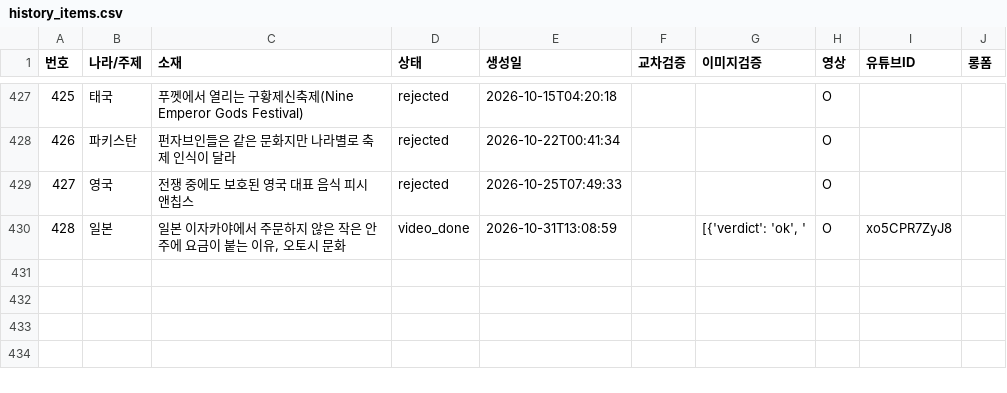
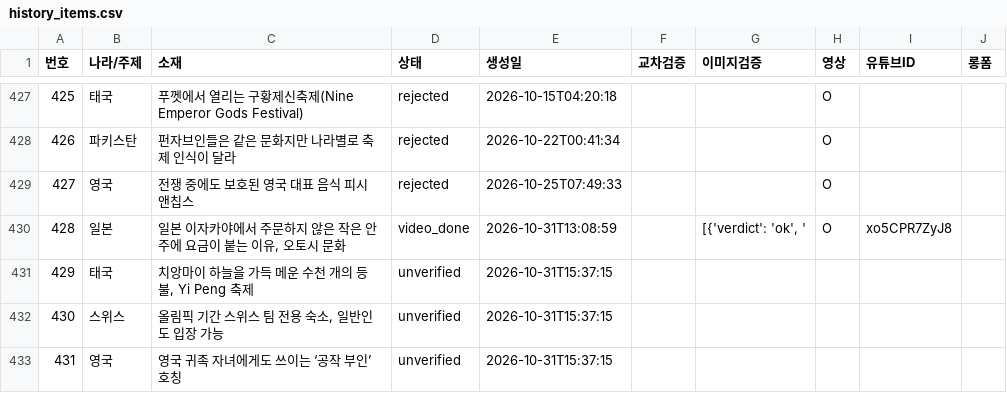
Before and after one commit to gonmau/shorts, a CSV file: history_items.csv, drawn as a sheet; only a part is shown, gaps mark what is left out.

Commit message:
chore: update history_items.csv from PC

```diff
--- a/history_items.csv
+++ b/history_items.csv
@@ -430 +430,4 @@
 428,일본,"일본 이자카야에서 주문하지 않은 작은 안주에 요금이 붙는 이유, 오토시 문화",video_done,2026-10-31T13:08:59,,"[{'verdict': 'ok', '",O,xo5CPR7ZyJ8,
+429,태국,"치앙마이 하늘을 가득 메운 수천 개의 등불, Yi Peng 축제",unverified,2026-10-31T15:37:15,,,,,
+430,스위스,"올림픽 기간 스위스 팀 전용 숙소, 일반인도 입장 가능",unverified,2026-10-31T15:37:15,,,,,
+431,영국,영국 귀족 자녀에게도 쓰이는 ‘공작 부인’ 호칭,unverified,2026-10-31T15:37:15,,,,,
```
